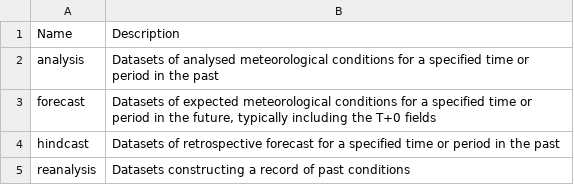
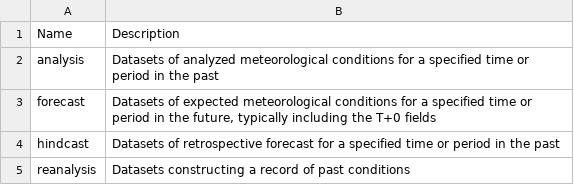
Before and after one commit to wmo-im/wis2-topic-hierarchy, a CSV file: topic-hierarchy/earth-system-discipline/weather/prediction/index.csv, drawn as a sheet.

```diff
--- a/topic-hierarchy/earth-system-discipline/weather/prediction/index.csv
+++ b/topic-hierarchy/earth-system-discipline/weather/prediction/index.csv
@@ -1,3 +1,3 @@
 Name,Description
-analysis,Datasets of analysed meteorological conditions for a specified time or period in the past
+analysis,Datasets of analyzed meteorological conditions for a specified time or period in the past
 forecast,"Datasets of expected meteorological conditions for a specified time or period in the future, typically including the T+0 fields"
```
Also changed, not shown: topic-hierarchy.csv, 4 other files.
